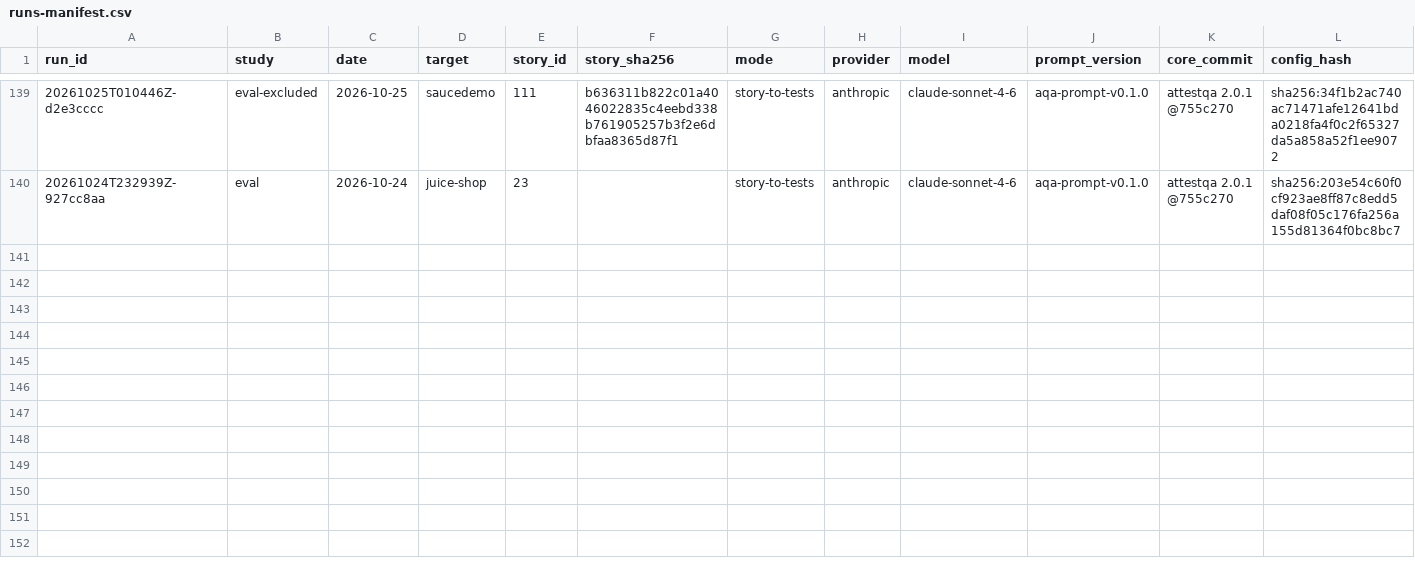
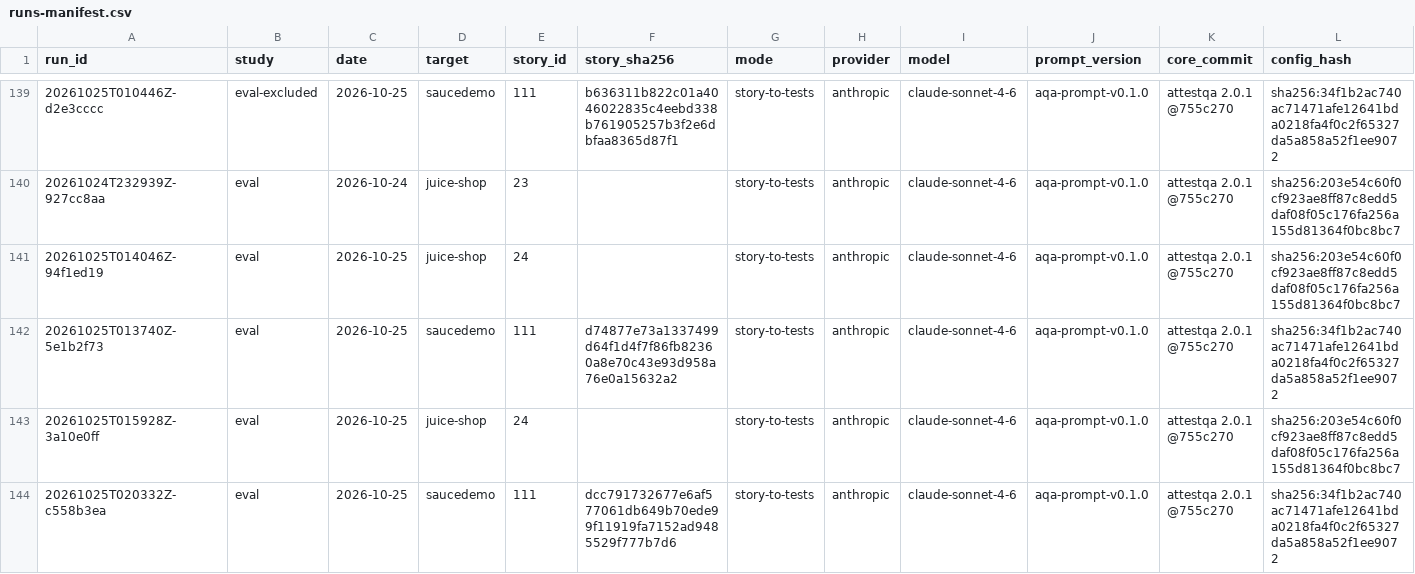
Before and after one commit to Dharanikasree/attestqa, a CSV file: research/runs-manifest.csv, drawn as a sheet; only a part is shown, gaps mark what is left out; rows hold the shown columns only; the diff names each change by its address in the sheet, - before the commit and + after, or states it on an @@ line.

Commit message:
SauceDemo AB#111 complete (done, blocked, done), F-0118/F-0121/F-0123; SD base = AB#111 run 1

```diff
--- a/research/runs-manifest.csv
+++ b/research/runs-manifest.csv
+row 141: 20261025T014046Z-94f1ed19 | eval | 2026-10-25 | juice-shop | 24 |  | story-to-tests | anthropic | claude-sonnet-4-6 | aqa-prompt-v0.1.0 | attestqa 2.0.1 @755c270 | sha256:203e54c60f0cf923ae8ff87c8edd5daf08f05c176fa256a155d81364f0bc8bc7
+row 142: 20261025T013740Z-5e1b2f73 | eval | 2026-10-25 | saucedemo | 111 | d74877e73a1337499d64f1d4f7f86fb82360a8e70c43e93d958a76e0a15632a2 | story-to-tests | anthropic | claude-sonnet-4-6 | aqa-prompt-v0.1.0 | attestqa 2.0.1 @755c270 | sha256:34f1b2ac740ac71471afe12641bda0218fa4f0c2f65327da5a858a52f1ee9072
+row 143: 20261025T015928Z-3a10e0ff | eval | 2026-10-25 | juice-shop | 24 |  | story-to-tests | anthropic | claude-sonnet-4-6 | aqa-prompt-v0.1.0 | attestqa 2.0.1 @755c270 | sha256:203e54c60f0cf923ae8ff87c8edd5daf08f05c176fa256a155d81364f0bc8bc7
+row 144: 20261025T020332Z-c558b3ea | eval | 2026-10-25 | saucedemo | 111 | dcc791732677e6af577061db649b70ede99f11919fa7152ad9485529f777b7d6 | story-to-tests | anthropic | claude-sonnet-4-6 | aqa-prompt-v0.1.0 | attestqa 2.0.1 @755c270 | sha256:34f1b2ac740ac71471afe12641bda0218fa4f0c2f65327da5a858a52f1ee9072
```
Also changed, not shown: research/runs-cost.csv, 30 other files.
